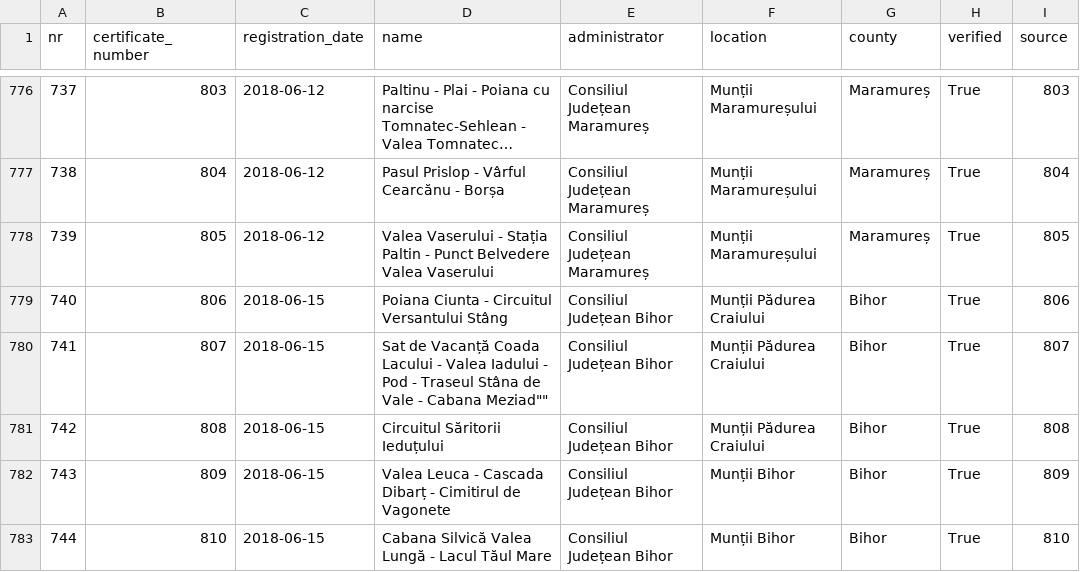
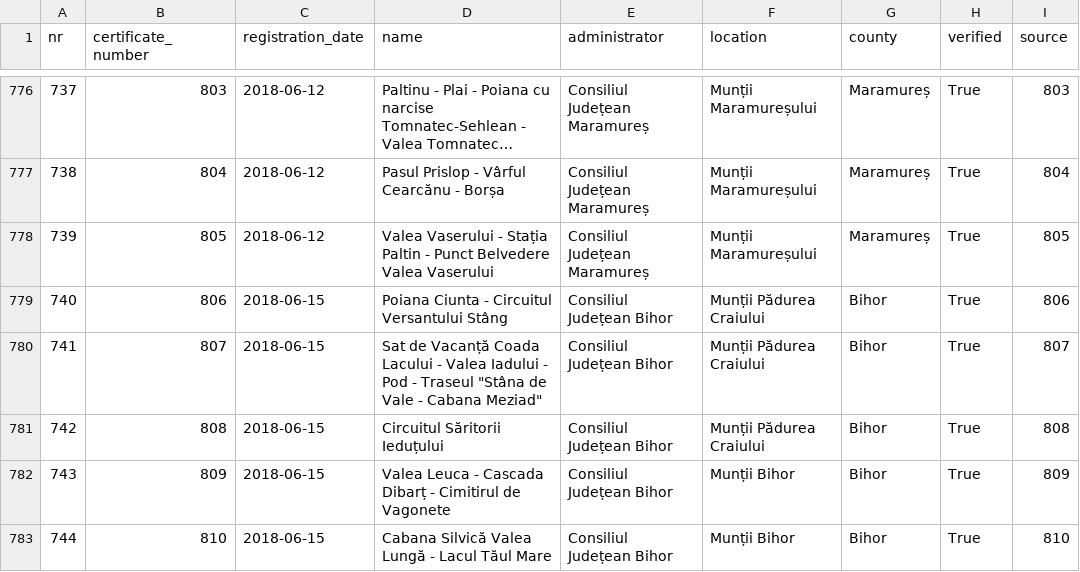
Before and after one commit to communitypoweredbydlot/ttmo-gov-list, a CSV file: data/clean/turism_gov_ro/verification/ttmo_gov_list.csv, drawn as a sheet; only a part is shown, gaps mark what is left out; long unchanged cells end in …; the diff names each change by its address in the sheet, - before the commit and + after, or states it on an @@ line.

Commit message:
Fix wrong quoting in row.

```diff
--- a/data/clean/turism_gov_ro/verification/ttmo_gov_list.csv
+++ b/data/clean/turism_gov_ro/verification/ttmo_gov_list.csv
-D780 (name): …- Traseul Stâna de Vale - Cabana Meziad""
+D780 (name): …- Traseul "Stâna de Vale - Cabana Meziad"
```
